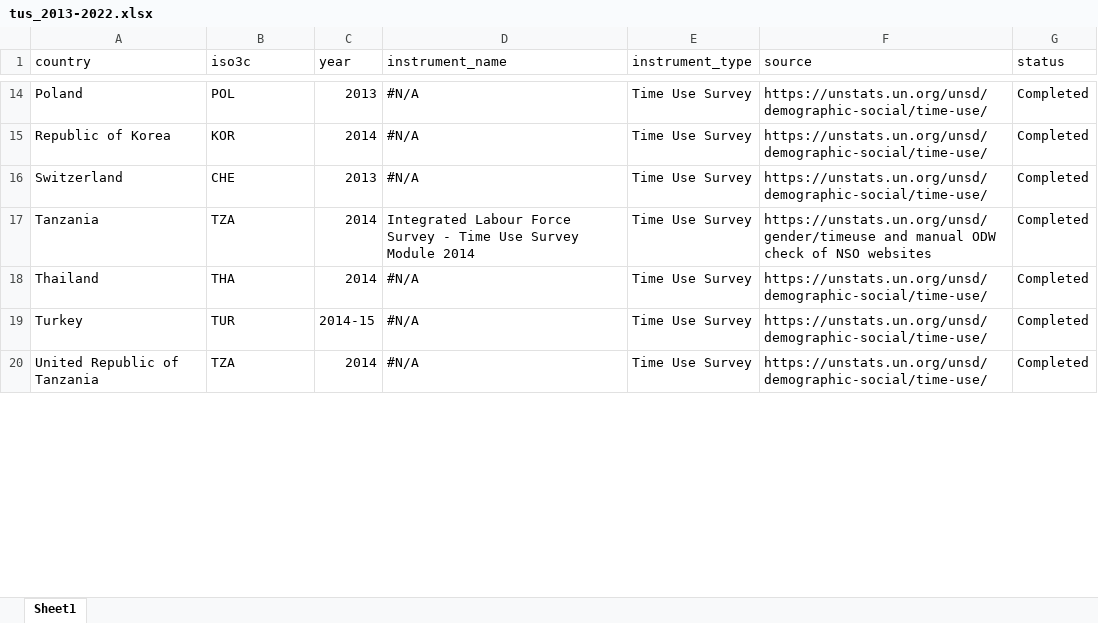
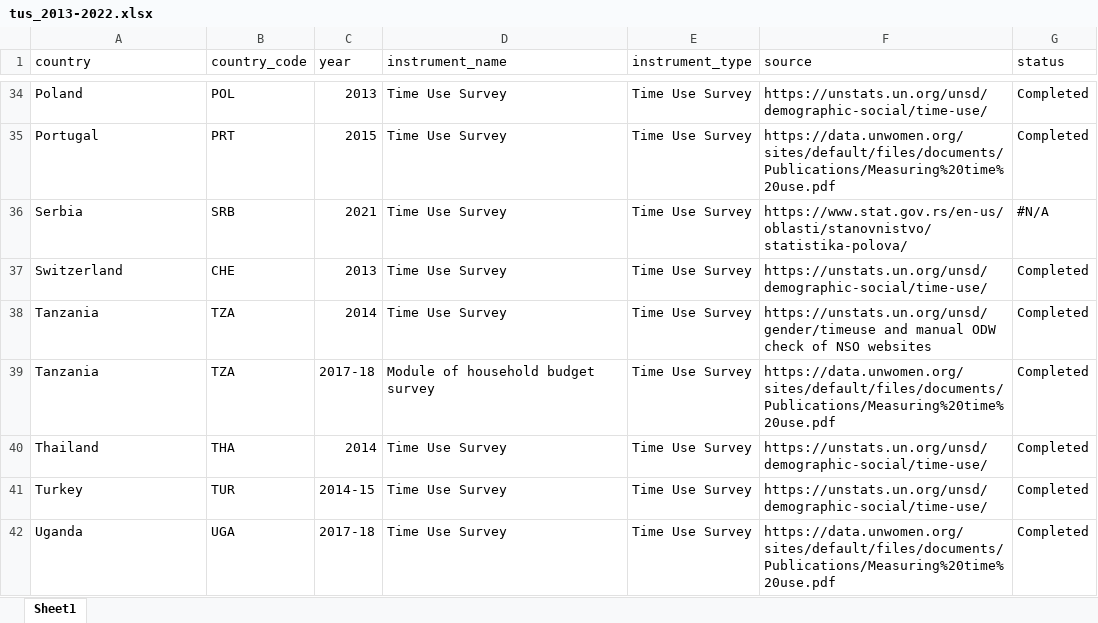
Before and after one commit to lnoe10/instrument_inventory, an Excel workbook: Output/instrument_data_ogdi_years/tus_2013-2022.xlsx, sheet Sheet1, drawn as a sheet; only a part is shown, gaps mark what is left out; values as stored, in another font and other column widths than the file's, no cell formats; removed rows and columns are numbered as before the commit, all else as after; the diff covers the shown part only; the diff names each change by its address in the sheet, - before the commit and + after, or states it on an @@ line.

```diff
--- a/Output/instrument_data_ogdi_years/tus_2013-2022.xlsx (sheet Sheet1)
+++ b/Output/instrument_data_ogdi_years/tus_2013-2022.xlsx (sheet Sheet1)
-B1: iso3c
+B1: country_code
-D34 (instrument_name): #N/A
+D34 (instrument_name): Time Use Survey
-row 15: Republic of Korea | KOR | 2014 | #N/A | Time Use Survey | https://unstats.un.org/unsd/demographic-social/time-use/ | Completed
+row 35: Portugal | PRT | 2015 | Time Use Survey | Time Use Survey | https://data.unwomen.org/sites/default/files/documents/Publications/Measuring%20time%20use.pdf | Completed
+row 36: Serbia | SRB | 2021 | Time Use Survey | Time Use Survey | https://www.stat.gov.rs/en-us/oblasti/stanovnistvo/statistika-polova/ | #N/A
-D37 (instrument_name): #N/A
+D37 (instrument_name): Time Use Survey
-D38 (instrument_name): Integrated Labour Force Survey - Time Use Survey Module 2014
+D38 (instrument_name): Time Use Survey
+row 39: Tanzania | TZA | 2017-18 | Module of household budget survey | Time Use Survey | https://data.unwomen.org/sites/default/files/documents/Publications/Measuring%20time%20use.pdf | Completed
-D40:D41 (instrument_name): #N/A
+D40:D41 (instrument_name): Time Use Survey
-row 20: United Republic of Tanzania | TZA | 2014 | #N/A | Time Use Survey | https://unstats.un.org/unsd/demographic-social/time-use/ | Completed
+row 42: Uganda | UGA | 2017-18 | Time Use Survey | Time Use Survey | https://data.unwomen.org/sites/default/files/documents/Publications/Measuring%20time%20use.pdf | Completed
```
Also changed, not shown: 29 added rows, 2 removed rows and 16 edited cells elsewhere in this sheet, cell formats, Output/instrument_data_all_years/tus.xlsx.
